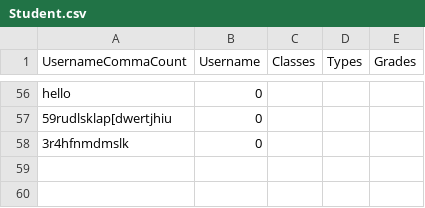
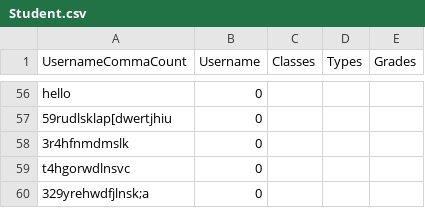
Before and after one commit to Evelina2048/GradeTracker-new, a CSV file: src/main/view/student/Student.csv, drawn as a sheet; only a part is shown, gaps mark what is left out; the diff names each change by its address in the sheet, - before the commit and + after, or states it on an @@ line.

```diff
--- a/src/main/view/student/Student.csv
+++ b/src/main/view/student/Student.csv
+row 59: t4hgorwdlnsvc | 0
+row 60: 329yrehwdfjlnsk;a | 0
```
Also changed, not shown: target/classes/main/view/student/Student.csv, 13 other files.
